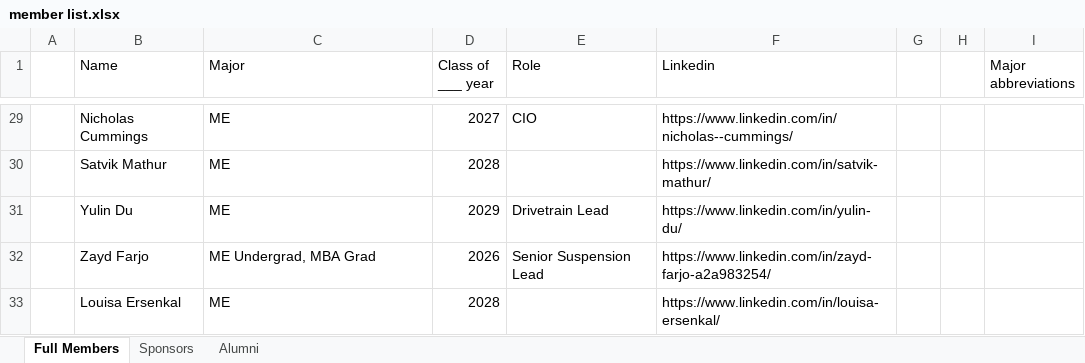
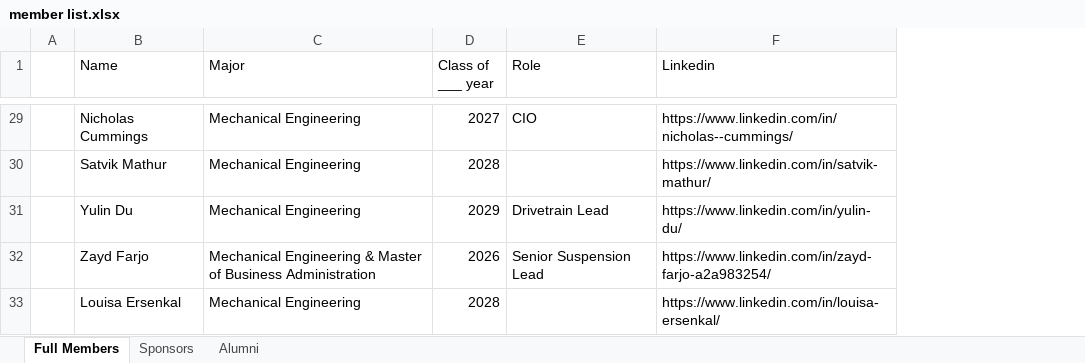
Before and after one commit to senjm26/RM-Website, an Excel workbook: public/member list.xlsx, sheet Full Members, drawn as a sheet; only a part is shown, gaps mark what is left out; values as stored, in another font and other column widths than the file's, no borders; the diff covers the shown part only; the diff names each change by its address in the sheet, - before the commit and + after, or states it on an @@ line.

```diff
--- a/public/member list.xlsx (sheet Full Members)
+++ b/public/member list.xlsx (sheet Full Members)
-column G, empty
-column H, empty
-column I (Major abbreviations), empty
-C29:C31 (Major): ME
+C29:C31 (Major): Mechanical Engineering
-C32 (Major): ME Undergrad, MBA Grad
+C32 (Major): Mechanical Engineering & Master of Business Administration
-C33 (Major): ME
+C33 (Major): Mechanical Engineering
```
Also changed, not shown: 26 edited cells elsewhere in this sheet, 12 other files.
